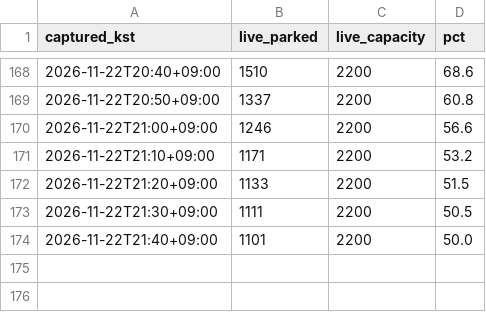
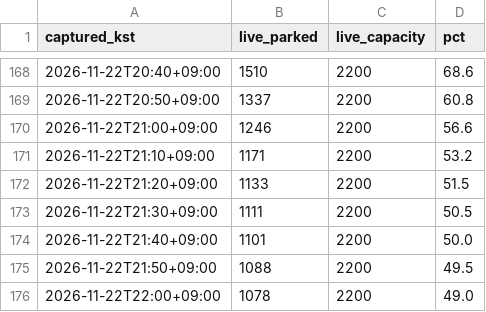
Before and after one commit to lee2017-bit/olpark-easy-visit, a CSV file: data/processed/agency_live.csv, drawn as a sheet; only a part is shown, gaps mark what is left out.

```diff
--- a/data/processed/agency_live.csv
+++ b/data/processed/agency_live.csv
@@ -174 +174,3 @@ captured_kst,live_parked,live_capacity,pct
 2026-11-22T21:40+09:00,1101,2200,50.0
+2026-11-22T21:50+09:00,1088,2200,49.5
+2026-11-22T22:00+09:00,1078,2200,49.0
```
